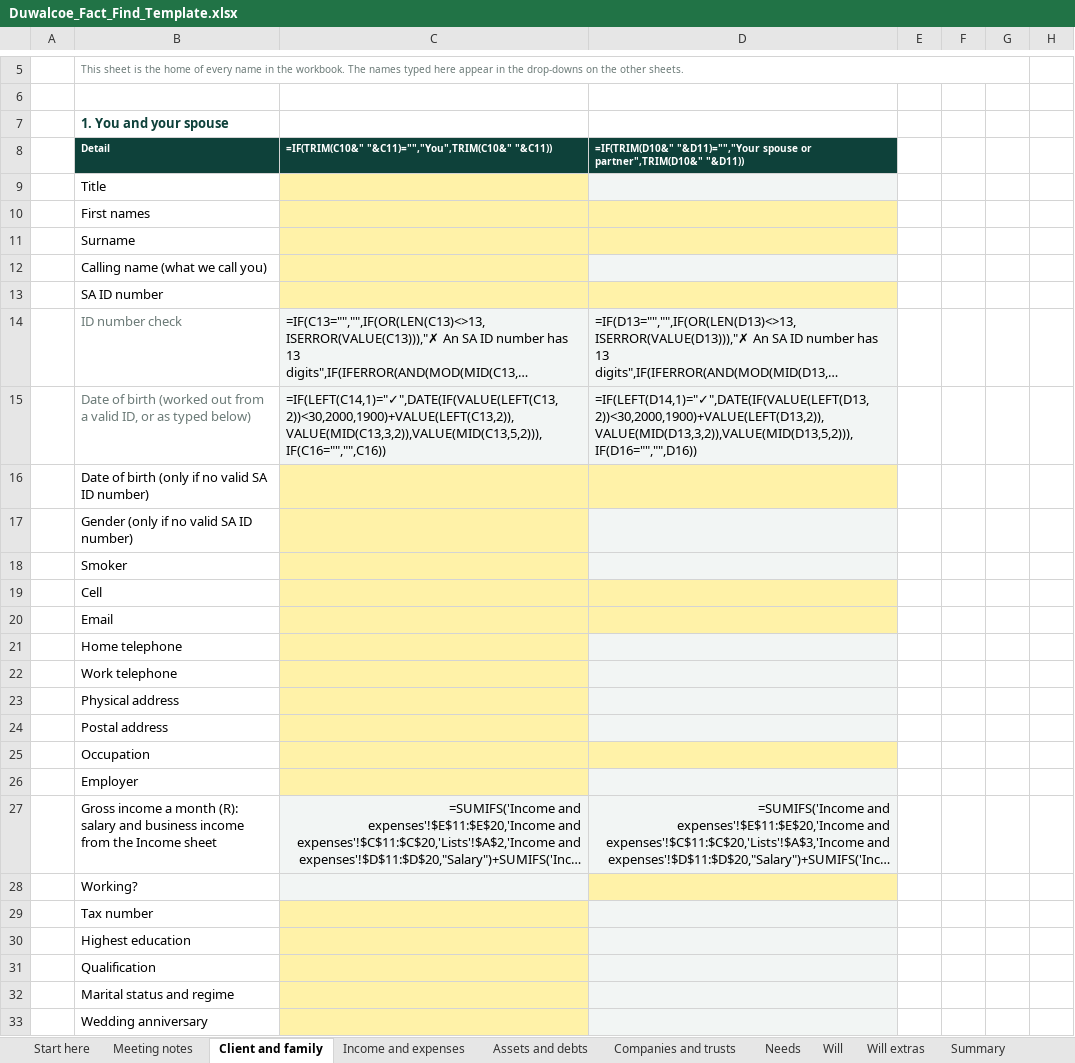
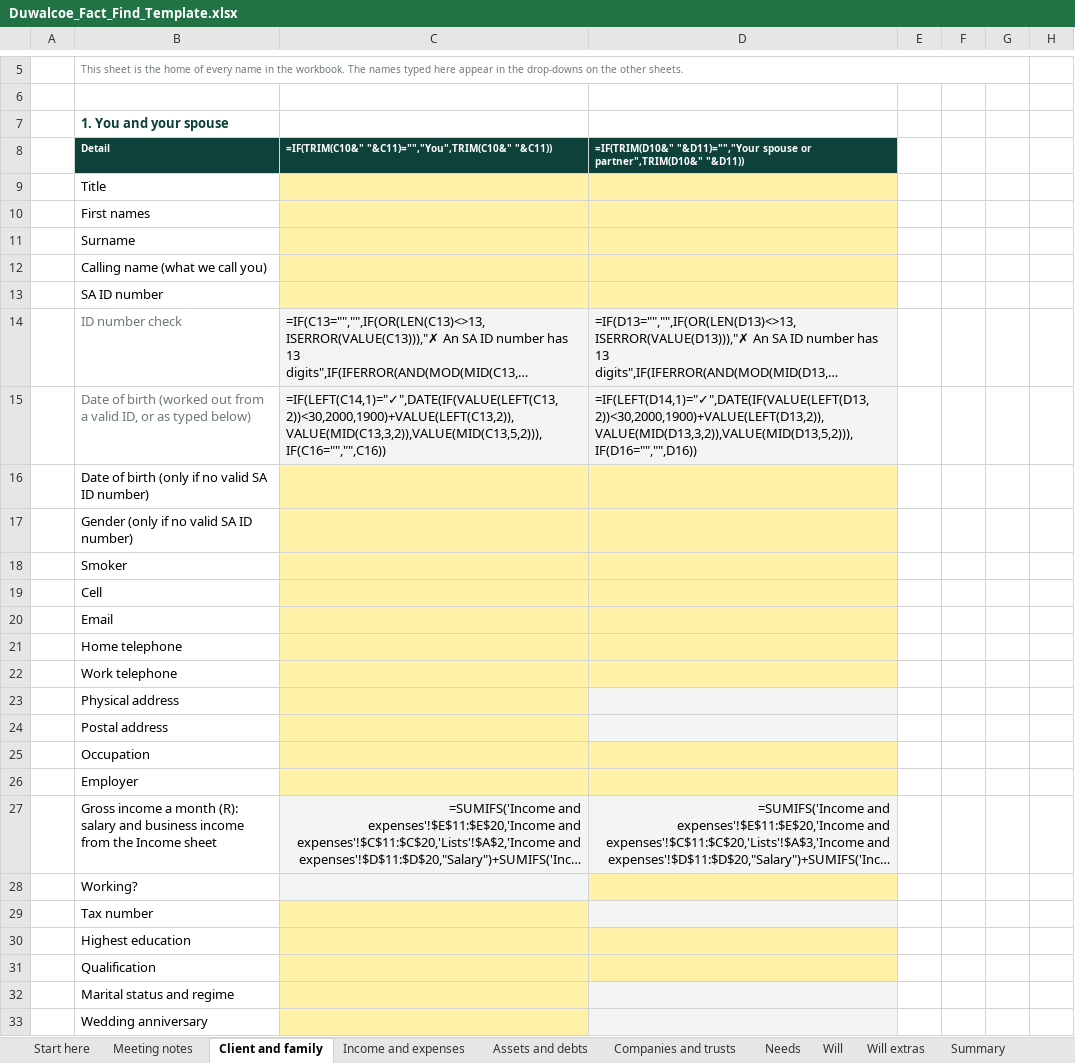
Before and after one commit to Hayesfinancial/Duwalcoe-Financial-Consultants, an Excel workbook: Duwalcoe_Fact_Find_Template.xlsx, sheet Client and family, drawn as a sheet; only a part is shown, gaps mark what is left out; long unchanged cells end in …; values as stored, in another font and other column widths than the file's, no borders; formulas without a stored value are shown as written; conditional formats not drawn; the diff names each change by its address in the sheet, - before the commit and + after, or states it on an @@ line.

```diff
--- a/Duwalcoe_Fact_Find_Template.xlsx (sheet Client and family)
+++ b/Duwalcoe_Fact_Find_Template.xlsx (sheet Client and family)
-D9 fill: #F2F5F4
+D9 fill: #FFF2A8
-D12 fill: #F2F5F4
+D12 fill: #FFF2A8
-D17:D18 fill: #F2F5F4
+D17:D18 fill: #FFF2A8
-D21:D22 fill: #F2F5F4
+D21:D22 fill: #FFF2A8
-D26 fill: #F2F5F4
+D26 fill: #FFF2A8
-D30:D31 fill: #F2F5F4
+D30:D31 fill: #FFF2A8
```
Also changed, not shown: 1 other file.
